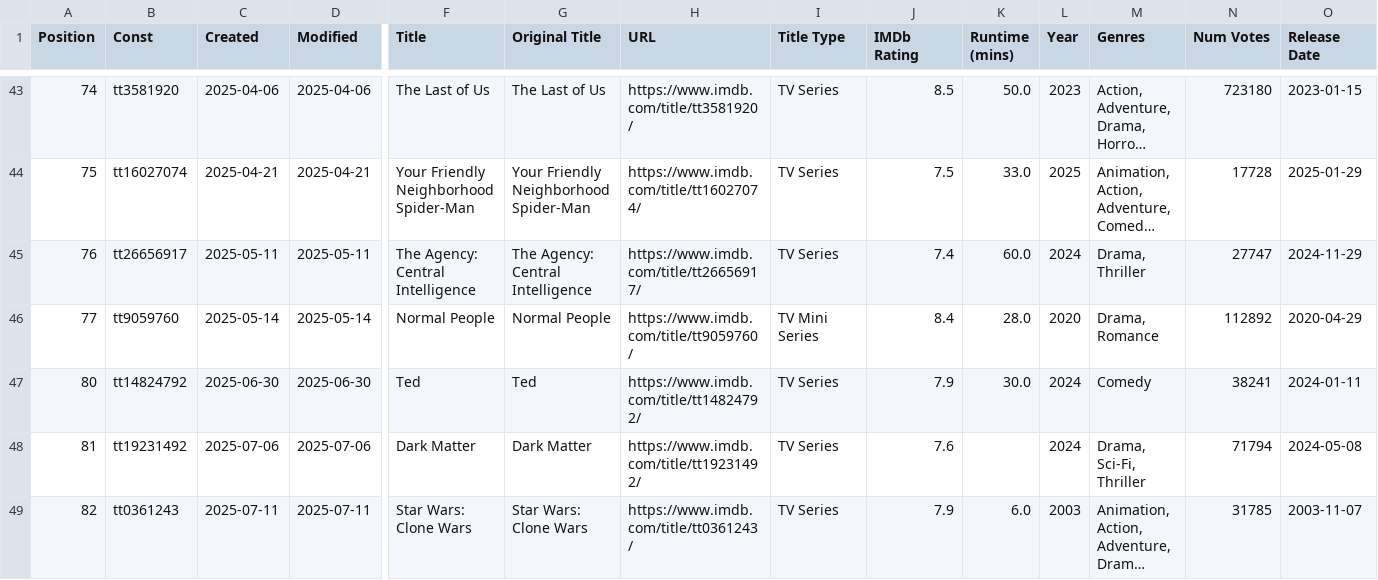
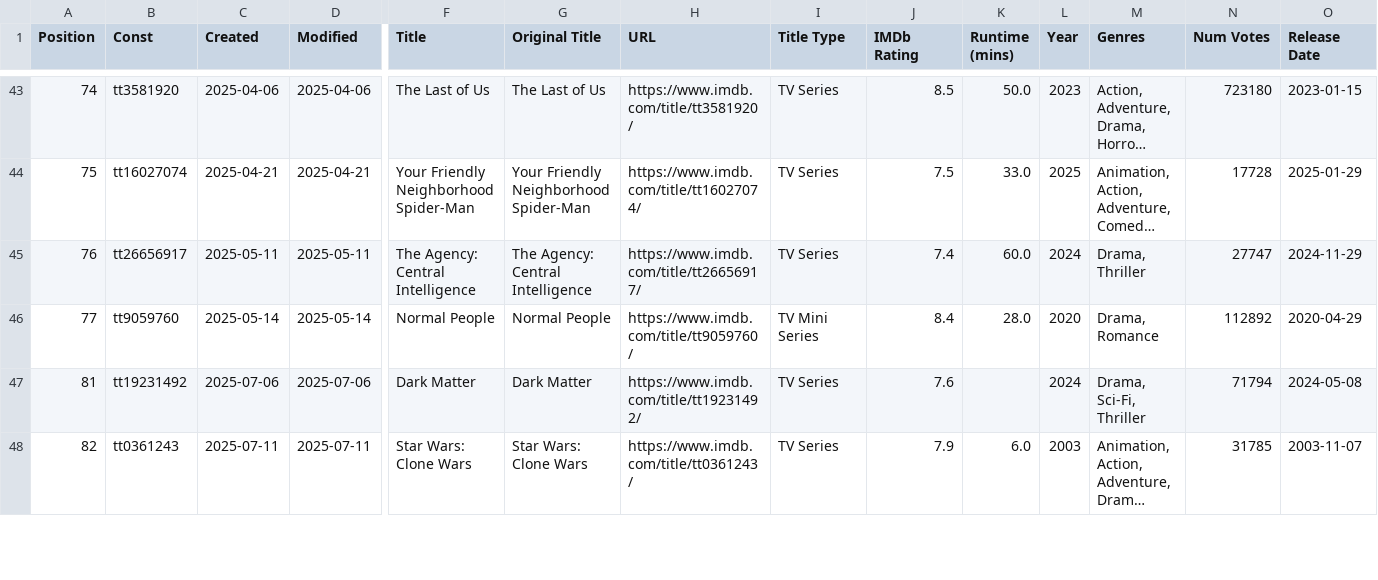
Before and after one commit to Ns81000/WHATSUP, a CSV file: data/series.csv, drawn as a sheet; only a part is shown, gaps mark what is left out; long unchanged cells end in …; rows hold the shown columns only; the diff names each change by its address in the sheet, - before the commit and + after, or states it on an @@ line.

```diff
--- a/data/series.csv
+++ b/data/series.csv
-row 47: 80 | tt14824792 | 2025-06-30 | 2025-06-30 | Ted | Ted | https://www.imdb.com/title/tt14824792/ | TV Series | 7.9 | 30.0 | 2024 | Comedy | 38241 | 2024-01-11
```
Also changed, not shown: data/movies.csv, 14 other files.
